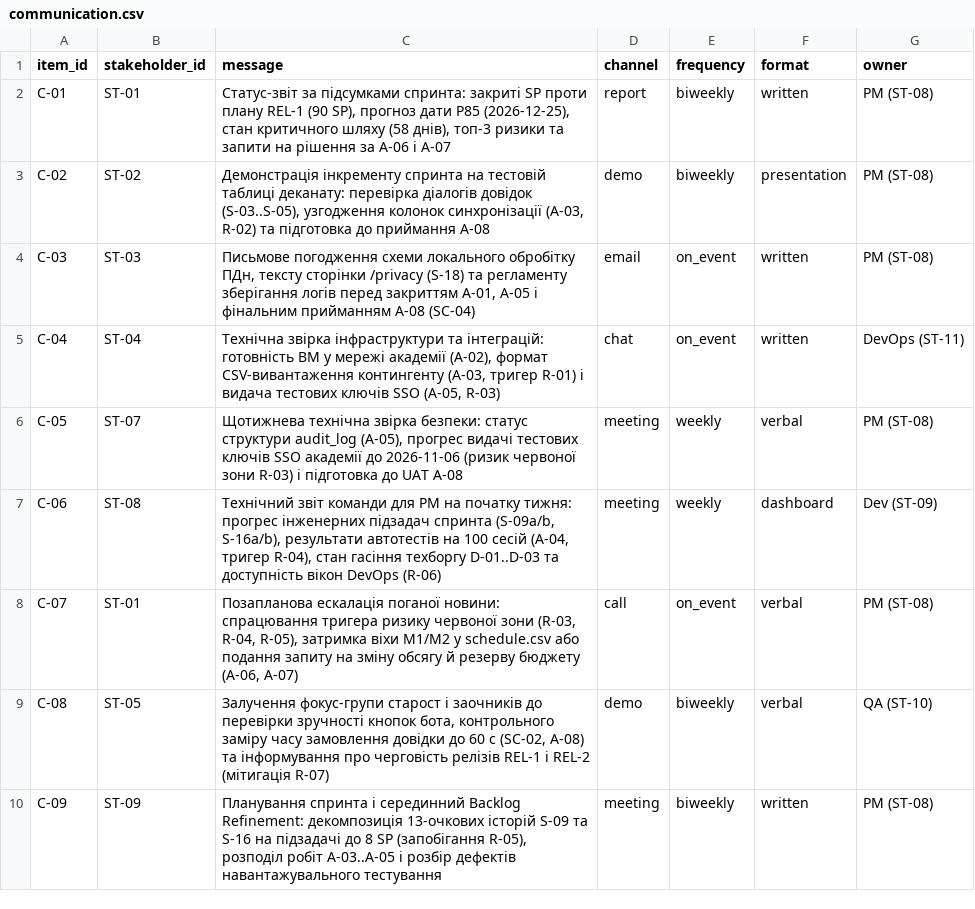
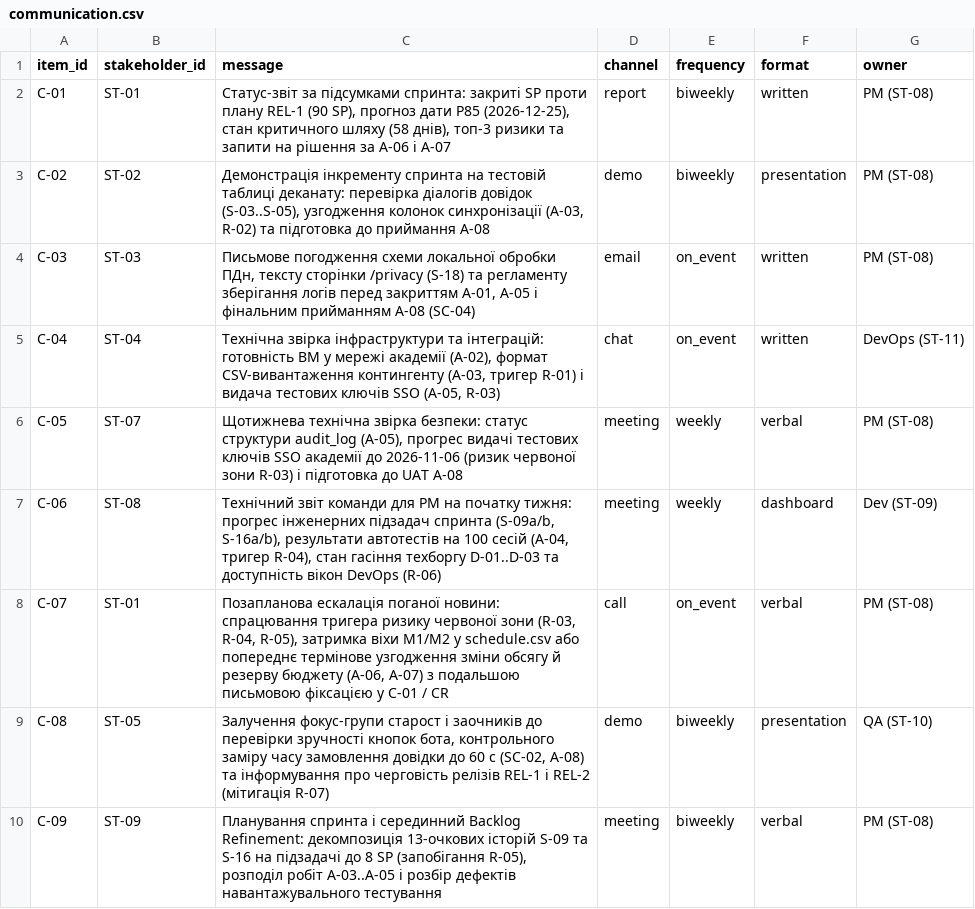
Before and after one commit to yura678/pm-2026-kn41-vorobei, a CSV file: lr12_communication/communication.csv, drawn as a sheet.

```diff
--- a/lr12_communication/communication.csv
+++ b/lr12_communication/communication.csv
@@ -3,3 +3,3 @@ C-01,ST-01,"Статус-звіт за підсумками спринта: за
 C-02,ST-02,"Демонстрація інкременту спринта на тестовій таблиці деканату: перевірка діалогів довідок (S-03..S-05), узгодження колонок синхронізації (A-03, R-02) та підготовка до приймання A-08",demo,biweekly,presentation,PM (ST-08)
-C-03,ST-03,"Письмове погодження схеми локального обробітку ПДн, тексту сторінки /privacy (S-18) та регламенту зберігання логів перед закриттям A-01, A-05 і фінальним прийманням A-08 (SC-04)",email,on_event,written,PM (ST-08)
+C-03,ST-03,"Письмове погодження схеми локальної обробки ПДн, тексту сторінки /privacy (S-18) та регламенту зберігання логів перед закриттям A-01, A-05 і фінальним прийманням A-08 (SC-04)",email,on_event,written,PM (ST-08)
 C-04,ST-04,"Технічна звірка інфраструктури та інтеграцій: готовність ВМ у мережі академії (A-02), формат CSV-вивантаження контингенту (A-03, тригер R-01) і видача тестових ключів SSO (A-05, R-03)",chat,on_event,written,DevOps (ST-11)
@@ -7,4 +7,4 @@ C-05,ST-07,"Щотижнева технічна звірка безпеки: с
 C-06,ST-08,"Технічний звіт команди для PM на початку тижня: прогрес інженерних підзадач спринта (S-09a/b, S-16a/b), результати автотестів на 100 сесій (A-04, тригер R-04), стан гасіння техборгу D-01..D-03 та доступність вікон DevOps (R-06)",meeting,weekly,dashboard,Dev (ST-09)
-C-07,ST-01,"Позапланова ескалація поганої новини: спрацювання тригера ризику червоної зони (R-03, R-04, R-05), затримка віхи М1/М2 у schedule.csv або подання запиту на зміну обсягу й резерву бюджету (A-06, A-07)",call,on_event,verbal,PM (ST-08)
-C-08,ST-05,"Залучення фокус-групи старост і заочників до перевірки зручності кнопок бота, контрольного заміру часу замовлення довідки до 60 с (SC-02, A-08) та інформування про черговість релізів REL-1 і REL-2 (мітигація R-07)",demo,biweekly,verbal,QA (ST-10)
-C-09,ST-09,"Планування спринта і серединний Backlog Refinement: декомпозиція 13-очкових історій S-09 та S-16 на підзадачі до 8 SP (запобігання R-05), розподіл робіт A-03..A-05 і розбір дефектів навантажувального тестування",meeting,biweekly,written,PM (ST-08)
+C-07,ST-01,"Позапланова ескалація поганої новини: спрацювання тригера ризику червоної зони (R-03, R-04, R-05), затримка віхи М1/М2 у schedule.csv або попереднє термінове узгодження зміни обсягу й резерву бюджету (A-06, A-07) з подальшою письмовою фіксацією у C-01 / CR",call,on_event,verbal,PM (ST-08)
+C-08,ST-05,"Залучення фокус-групи старост і заочників до перевірки зручності кнопок бота, контрольного заміру часу замовлення довідки до 60 с (SC-02, A-08) та інформування про черговість релізів REL-1 і REL-2 (мітигація R-07)",demo,biweekly,presentation,QA (ST-10)
+C-09,ST-09,"Планування спринта і серединний Backlog Refinement: декомпозиція 13-очкових історій S-09 та S-16 на підзадачі до 8 SP (запобігання R-05), розподіл робіт A-03..A-05 і розбір дефектів навантажувального тестування",meeting,biweekly,verbal,PM (ST-08)
```
Also changed, not shown: lr12_communication/raci.csv, lr14_metrics/dashboard.csv, 13 other files.
